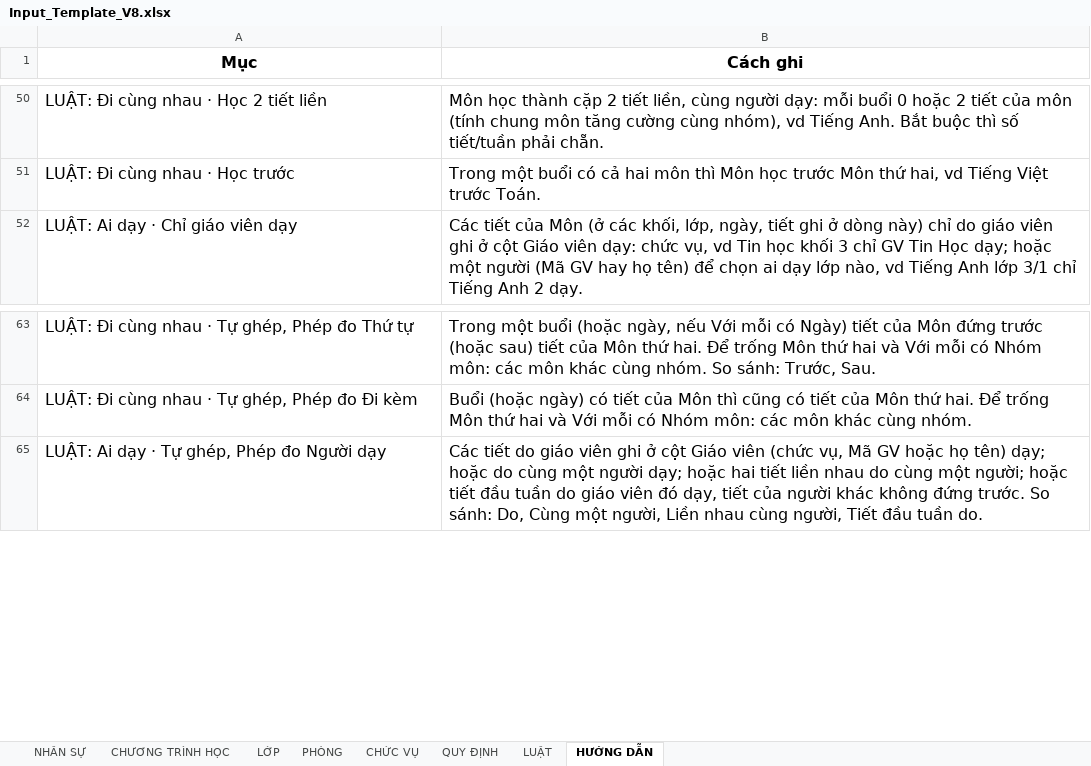
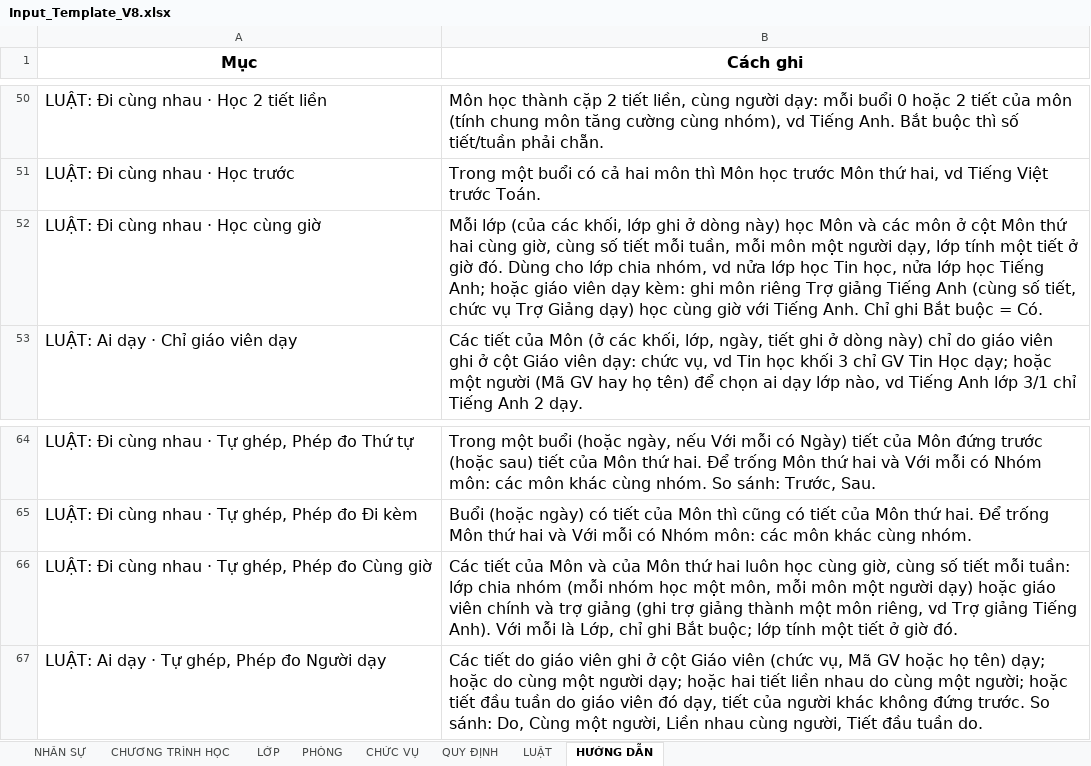
Before and after one commit to Maingochoanglong/TKB, an Excel workbook: data/Input_Template_V8.xlsx, sheet HƯỚNG DẪN, drawn as a sheet; only a part is shown, gaps mark what is left out; values as stored, in another font and other column widths than the file's, no borders; the diff names each change by its address in the sheet, - before the commit and + after, or states it on an @@ line.

```diff
--- a/data/Input_Template_V8.xlsx (sheet HƯỚNG DẪN)
+++ b/data/Input_Template_V8.xlsx (sheet HƯỚNG DẪN)
+row 52: LUẬT: Đi cùng nhau · Học cùng giờ | Mỗi lớp (của các khối, lớp ghi ở dòng này) học Môn và các môn ở cột Môn thứ hai cùng giờ, cùng số tiết mỗi tuần, mỗi môn một người dạy, lớp tính một tiết ở giờ đó. Dùng cho lớp chia nhóm, vd nửa lớp học Tin học, nửa lớp học Tiếng Anh; hoặc giáo viên dạy kèm: ghi môn riêng Trợ giảng Tiếng Anh (cùng số tiết, chức vụ Trợ Giảng dạy) học cùng giờ với Tiếng Anh. Chỉ ghi Bắt buộc = Có.
+row 66: LUẬT: Đi cùng nhau · Tự ghép, Phép đo Cùng giờ | Các tiết của Môn và của Môn thứ hai luôn học cùng giờ, cùng số tiết mỗi tuần: lớp chia nhóm (mỗi nhóm học một môn, mỗi môn một người dạy) hoặc giáo viên chính và trợ giảng (ghi trợ giảng thành một môn riêng, vd Trợ giảng Tiếng Anh). Với mỗi là Lớp, chỉ ghi Bắt buộc; lớp tính một tiết ở giờ đó.
```
Also changed, not shown: 16 other files.
